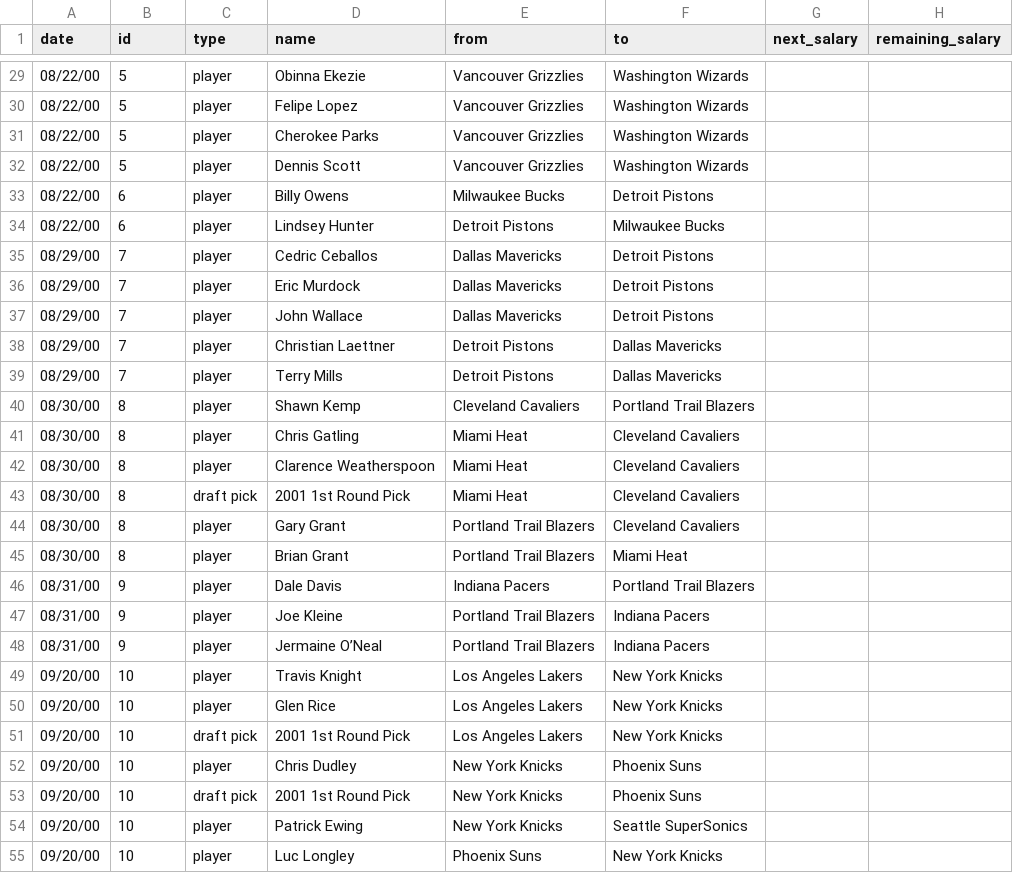
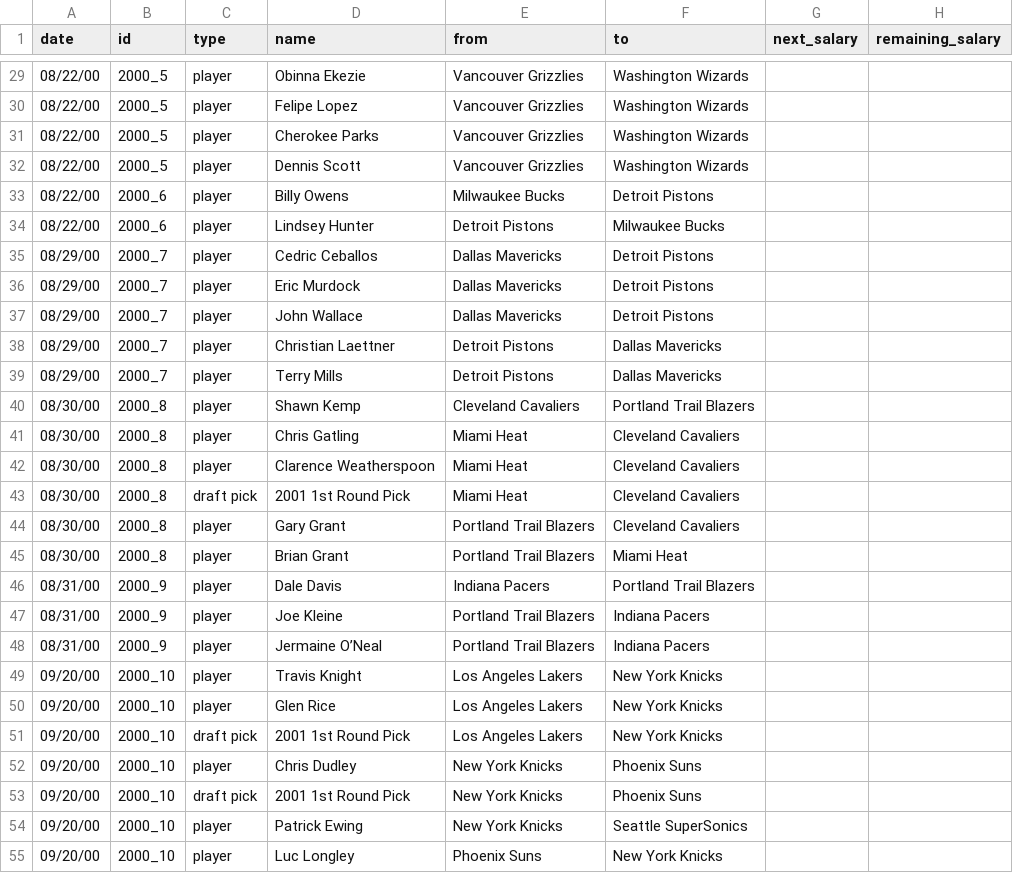
Before and after one commit to sf585978/nba_trade_trends, a CSV file: DATA/2000_2001.csv, drawn as a sheet; only a part is shown, gaps mark what is left out; the diff covers the shown part only; the diff names each change by its address in the sheet, - before the commit and + after, or states it on an @@ line.

```diff
--- a/DATA/2000_2001.csv
+++ b/DATA/2000_2001.csv
-B29:B32 (id): 5
+B29:B32 (id): 2000_5
-B33:B34 (id): 6
+B33:B34 (id): 2000_6
-B35:B39 (id): 7
+B35:B39 (id): 2000_7
-B40:B45 (id): 8
+B40:B45 (id): 2000_8
-B46:B48 (id): 9
+B46:B48 (id): 2000_9
-B49:B55 (id): 10
+B49:B55 (id): 2000_10
```
Also changed, not shown: 135 edited cells elsewhere in this file.
